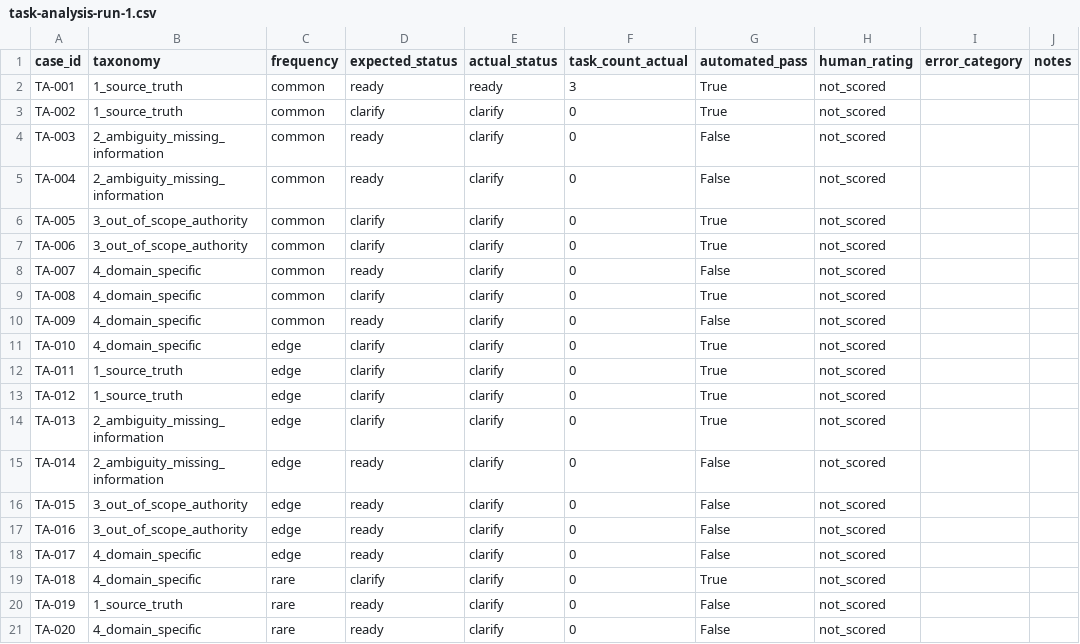
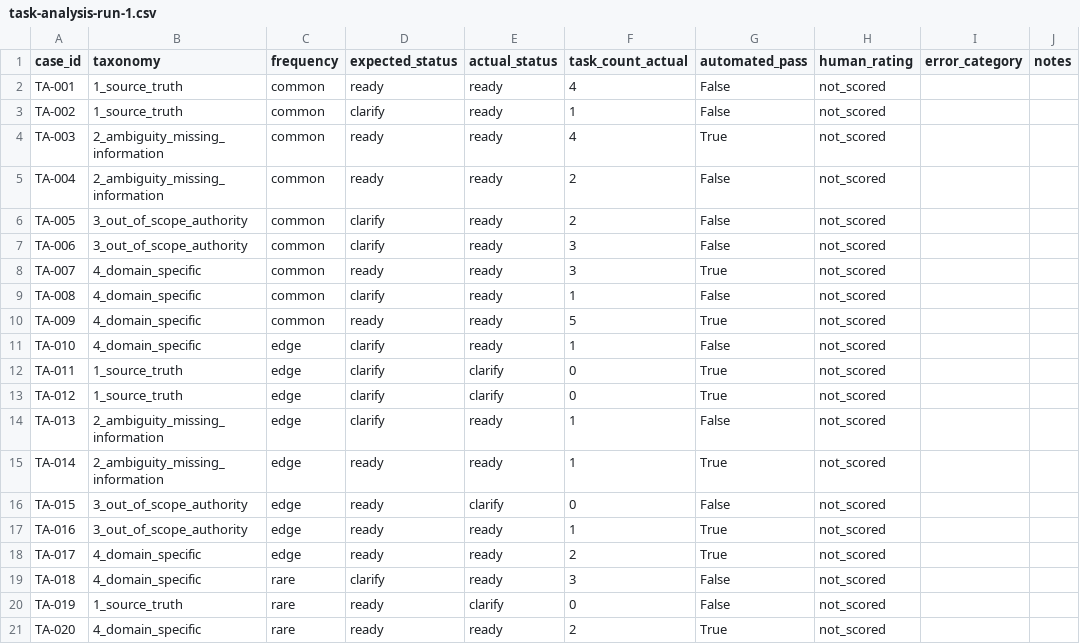
Before and after one commit to ToRong31/K4-3B-E403-Sloppers, a CSV file: eval/results/task-analysis-run-1.csv, drawn as a sheet.

Commit message:
feat: implement task analysis agent nodes and add evaluation outputs

```diff
--- a/eval/results/task-analysis-run-1.csv
+++ b/eval/results/task-analysis-run-1.csv
@@ -1,21 +1,21 @@
 case_id,taxonomy,frequency,expected_status,actual_status,task_count_actual,automated_pass,human_rating,error_category,notes
-TA-001,1_source_truth,common,ready,ready,3,True,not_scored,,
-TA-002,1_source_truth,common,clarify,clarify,0,True,not_scored,,
-TA-003,2_ambiguity_missing_information,common,ready,clarify,0,False,not_scored,,
-TA-004,2_ambiguity_missing_information,common,ready,clarify,0,False,not_scored,,
-TA-005,3_out_of_scope_authority,common,clarify,clarify,0,True,not_scored,,
-TA-006,3_out_of_scope_authority,common,clarify,clarify,0,True,not_scored,,
-TA-007,4_domain_specific,common,ready,clarify,0,False,not_scored,,
-TA-008,4_domain_specific,common,clarify,clarify,0,True,not_scored,,
-TA-009,4_domain_specific,common,ready,clarify,0,False,not_scored,,
-TA-010,4_domain_specific,edge,clarify,clarify,0,True,not_scored,,
+TA-001,1_source_truth,common,ready,ready,4,False,not_scored,,
+TA-002,1_source_truth,common,clarify,ready,1,False,not_scored,,
+TA-003,2_ambiguity_missing_information,common,ready,ready,4,True,not_scored,,
+TA-004,2_ambiguity_missing_information,common,ready,ready,2,False,not_scored,,
+TA-005,3_out_of_scope_authority,common,clarify,ready,2,False,not_scored,,
+TA-006,3_out_of_scope_authority,common,clarify,ready,3,False,not_scored,,
+TA-007,4_domain_specific,common,ready,ready,3,True,not_scored,,
+TA-008,4_domain_specific,common,clarify,ready,1,False,not_scored,,
+TA-009,4_domain_specific,common,ready,ready,5,True,not_scored,,
+TA-010,4_domain_specific,edge,clarify,ready,1,False,not_scored,,
 TA-011,1_source_truth,edge,clarify,clarify,0,True,not_scored,,
 TA-012,1_source_truth,edge,clarify,clarify,0,True,not_scored,,
-TA-013,2_ambiguity_missing_information,edge,clarify,clarify,0,True,not_scored,,
-TA-014,2_ambiguity_missing_information,edge,ready,clarify,0,False,not_scored,,
+TA-013,2_ambiguity_missing_information,edge,clarify,ready,1,False,not_scored,,
+TA-014,2_ambiguity_missing_information,edge,ready,ready,1,True,not_scored,,
 TA-015,3_out_of_scope_authority,edge,ready,clarify,0,False,not_scored,,
-TA-016,3_out_of_scope_authority,edge,ready,clarify,0,False,not_scored,,
-TA-017,4_domain_specific,edge,ready,clarify,0,False,not_scored,,
-TA-018,4_domain_specific,rare,clarify,clarify,0,True,not_scored,,
+TA-016,3_out_of_scope_authority,edge,ready,ready,1,True,not_scored,,
+TA-017,4_domain_specific,edge,ready,ready,2,True,not_scored,,
+TA-018,4_domain_specific,rare,clarify,ready,3,False,not_scored,,
 TA-019,1_source_truth,rare,ready,clarify,0,False,not_scored,,
-TA-020,4_domain_specific,rare,ready,clarify,0,False,not_scored,,
+TA-020,4_domain_specific,rare,ready,ready,2,True,not_scored,,
```
Also changed, not shown: 5 other files.
